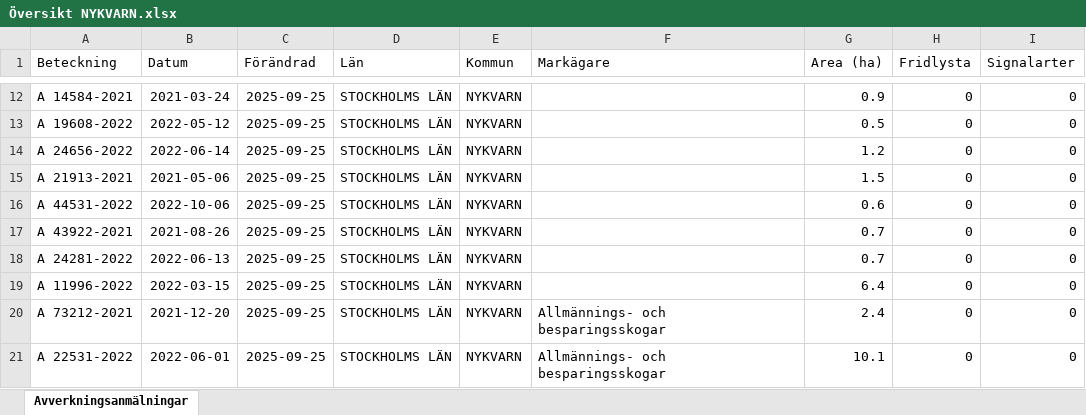
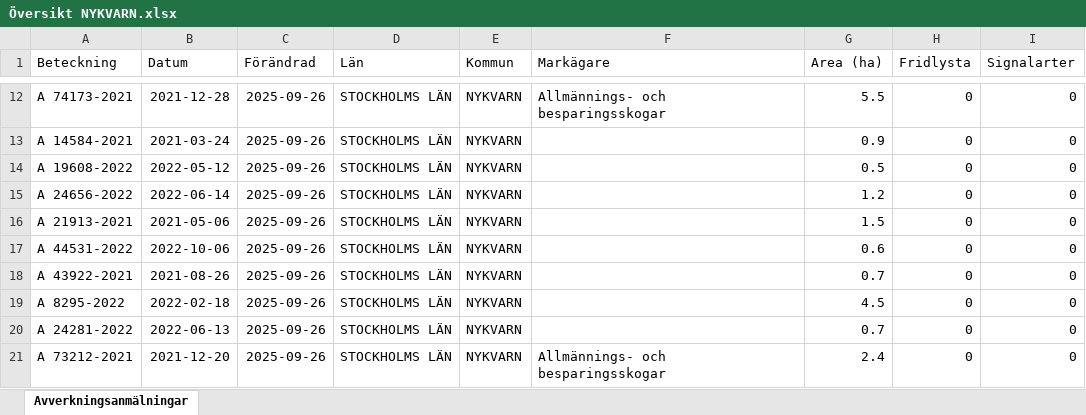
Before and after one commit to klasma/Logging_0140, an Excel workbook: Översikt NYKVARN.xlsx, sheet Avverkningsanmälningar, drawn as a sheet; only a part is shown, gaps mark what is left out; values as stored, in another font and other column widths than the file's, no borders; the diff covers the shown part only; the diff names each change by its address in the sheet, - before the commit and + after, or states it on an @@ line.

```diff
--- a/Översikt NYKVARN.xlsx (sheet Avverkningsanmälningar)
+++ b/Översikt NYKVARN.xlsx (sheet Avverkningsanmälningar)
-A12 (Beteckning): A 14584-2021
+A12 (Beteckning): A 74173-2021
-B12 (Datum): 2021-03-24
+B12 (Datum): 2021-12-28
-C12:C21 (Förändrad): 2025-09-25
+C12:C21 (Förändrad): 2025-09-26
-F12 (Markägare): (empty)
+F12 (Markägare): Allmännings- och besparingsskogar
-G12 (Area (ha)): 0.9
+G12 (Area (ha)): 5.5
-A13 (Beteckning): A 19608-2022
+A13 (Beteckning): A 14584-2021
-B13 (Datum): 2022-05-12
+B13 (Datum): 2021-03-24
-G13 (Area (ha)): 0.5
+G13 (Area (ha)): 0.9
-A14 (Beteckning): A 24656-2022
+A14 (Beteckning): A 19608-2022
-B14 (Datum): 2022-06-14
+B14 (Datum): 2022-05-12
-G14 (Area (ha)): 1.2
+G14 (Area (ha)): 0.5
-A15 (Beteckning): A 21913-2021
+A15 (Beteckning): A 24656-2022
-B15 (Datum): 2021-05-06
+B15 (Datum): 2022-06-14
-G15 (Area (ha)): 1.5
+G15 (Area (ha)): 1.2
-A16 (Beteckning): A 44531-2022
+A16 (Beteckning): A 21913-2021
-B16 (Datum): 2022-10-06
+B16 (Datum): 2021-05-06
-G16 (Area (ha)): 0.6
+G16 (Area (ha)): 1.5
-A17 (Beteckning): A 43922-2021
+A17 (Beteckning): A 44531-2022
-B17 (Datum): 2021-08-26
+B17 (Datum): 2022-10-06
-G17 (Area (ha)): 0.7
+G17 (Area (ha)): 0.6
-A18 (Beteckning): A 24281-2022
+A18 (Beteckning): A 43922-2021
-B18 (Datum): 2022-06-13
+B18 (Datum): 2021-08-26
-A19 (Beteckning): A 11996-2022
+A19 (Beteckning): A 8295-2022
-B19 (Datum): 2022-03-15
+B19 (Datum): 2022-02-18
-G19 (Area (ha)): 6.4
+G19 (Area (ha)): 4.5
-A20 (Beteckning): A 73212-2021
+A20 (Beteckning): A 24281-2022
-B20 (Datum): 2021-12-20
+B20 (Datum): 2022-06-13
-F20 (Markägare): Allmännings- och besparingsskogar
+F20 (Markägare): (empty)
-G20 (Area (ha)): 2.4
+G20 (Area (ha)): 0.7
-A21 (Beteckning): A 22531-2022
+A21 (Beteckning): A 73212-2021
-B21 (Datum): 2022-06-01
+B21 (Datum): 2021-12-20
-G21 (Area (ha)): 10.1
+G21 (Area (ha)): 2.4
```
Also changed, not shown: 365 edited cells elsewhere in this sheet, artfynd/A 11388-2024 artfynd.xlsx, artfynd/A 37597-2024 artfynd.xlsx, 42 other files.
